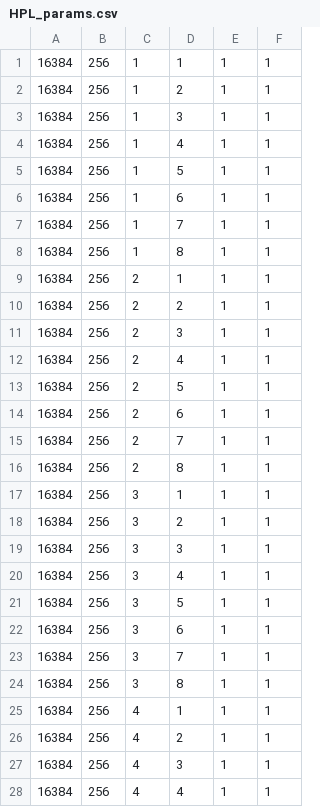
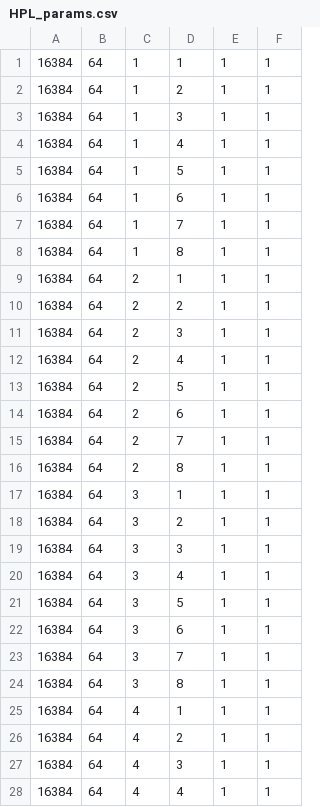
Before and after one commit to Alimar777/HPL, a CSV file: Matt/cluster/pq_heatmap/HPL_params.csv, drawn as a sheet; only a part is shown; the diff covers the shown part only.

Commit message:
update

```diff
--- a/Matt/cluster/pq_heatmap/HPL_params.csv
+++ b/Matt/cluster/pq_heatmap/HPL_params.csv
@@ -1,28 +1,28 @@
-16384,256,1,1,1,1
-16384,256,1,2,1,1
-16384,256,1,3,1,1
-16384,256,1,4,1,1
-16384,256,1,5,1,1
-16384,256,1,6,1,1
-16384,256,1,7,1,1
-16384,256,1,8,1,1
-16384,256,2,1,1,1
-16384,256,2,2,1,1
-16384,256,2,3,1,1
-16384,256,2,4,1,1
-16384,256,2,5,1,1
-16384,256,2,6,1,1
-16384,256,2,7,1,1
-16384,256,2,8,1,1
-16384,256,3,1,1,1
-16384,256,3,2,1,1
-16384,256,3,3,1,1
-16384,256,3,4,1,1
-16384,256,3,5,1,1
-16384,256,3,6,1,1
-16384,256,3,7,1,1
-16384,256,3,8,1,1
-16384,256,4,1,1,1
-16384,256,4,2,1,1
-16384,256,4,3,1,1
-16384,256,4,4,1,1
+16384,64,1,1,1,1
+16384,64,1,2,1,1
+16384,64,1,3,1,1
+16384,64,1,4,1,1
+16384,64,1,5,1,1
+16384,64,1,6,1,1
+16384,64,1,7,1,1
+16384,64,1,8,1,1
+16384,64,2,1,1,1
+16384,64,2,2,1,1
+16384,64,2,3,1,1
+16384,64,2,4,1,1
+16384,64,2,5,1,1
+16384,64,2,6,1,1
+16384,64,2,7,1,1
+16384,64,2,8,1,1
+16384,64,3,1,1,1
+16384,64,3,2,1,1
+16384,64,3,3,1,1
+16384,64,3,4,1,1
+16384,64,3,5,1,1
+16384,64,3,6,1,1
+16384,64,3,7,1,1
+16384,64,3,8,1,1
+16384,64,4,1,1,1
+16384,64,4,2,1,1
+16384,64,4,3,1,1
+16384,64,4,4,1,1
```
Also changed, not shown: 23 edited cells elsewhere in this file.
